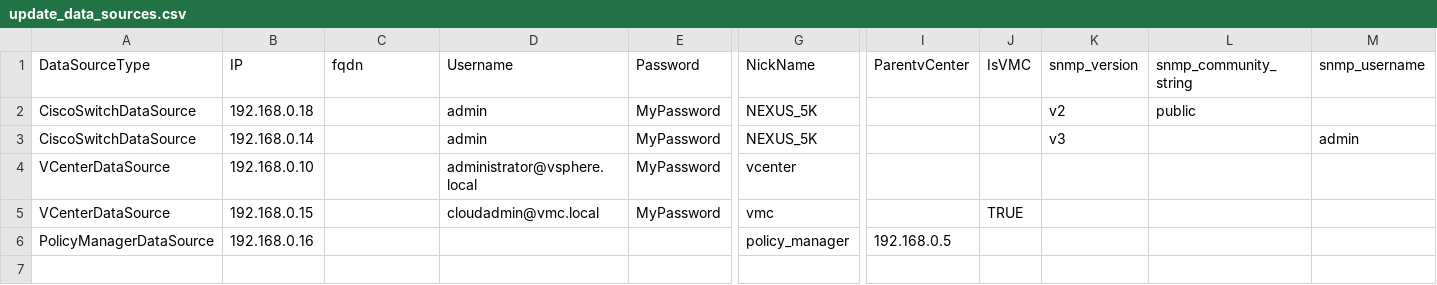
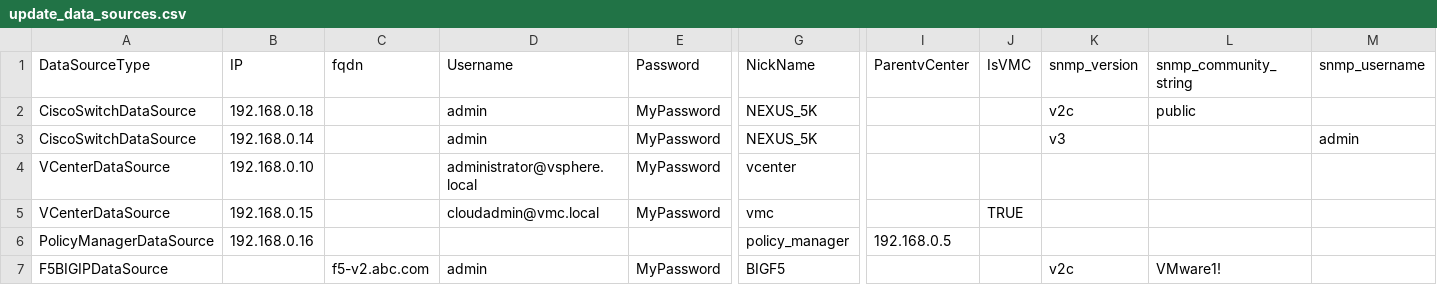
Before and after one commit to vmware/network-insight-sdk-python, a CSV file: examples/update_data_sources.csv, drawn as a sheet; only a part is shown, gaps mark what is left out; rows hold the shown columns only; the diff names each change by its address in the sheet, - before the commit and + after, or states it on an @@ line.

```diff
--- a/examples/update_data_sources.csv
+++ b/examples/update_data_sources.csv
-K2 (snmp_version): v2
+K2 (snmp_version): v2c
+row 7: F5BIGIPDataSource |  | f5-v2.abc.com | admin | MyPassword | BIGF5 |  |  | v2c | VMware1!
```
Also changed, not shown: 2 other files.
